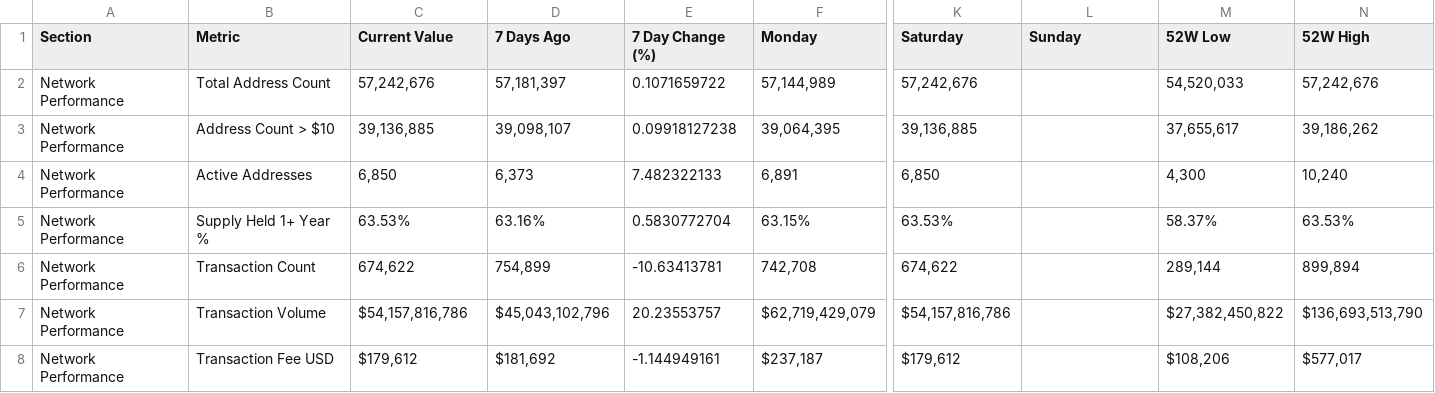
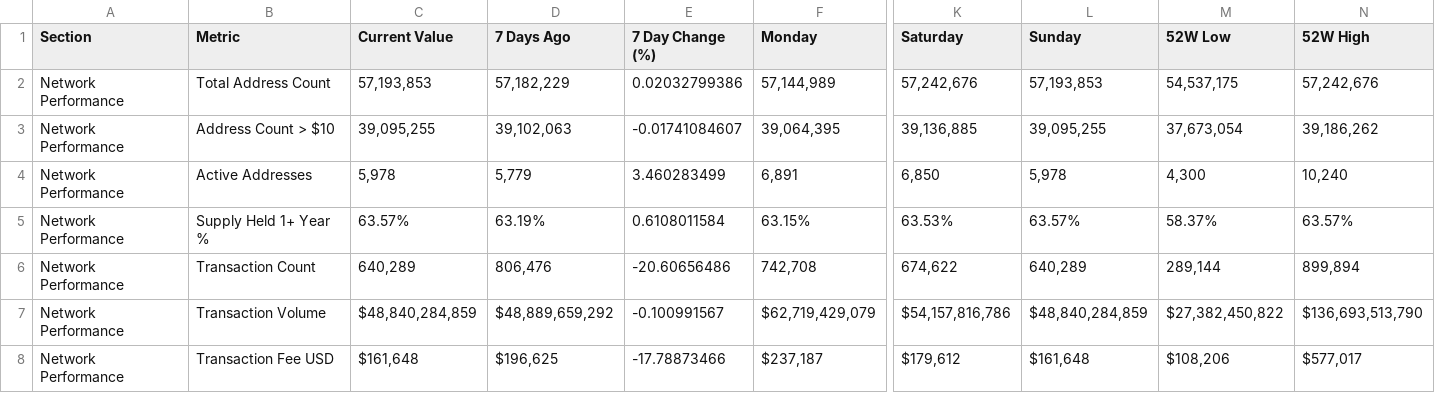
Before and after one commit to SecretSatoshis/Bitcoin-Report-Library, a CSV file: csv/fundamentals_table.csv, drawn as a sheet; only a part is shown, gaps mark what is left out; the diff covers the shown part only; the diff names each change by its address in the sheet, - before the commit and + after, or states it on an @@ line.

```diff
--- a/csv/fundamentals_table.csv
+++ b/csv/fundamentals_table.csv
-C2 (Current Value): 57,242,676
+C2 (Current Value): 57,193,853
-D2 (7 Days Ago): 57,181,397
+D2 (7 Days Ago): 57,182,229
-E2 (7 Day Change (%)): 0.1071659722
+E2 (7 Day Change (%)): 0.02032799386
-L2 (Sunday): (empty)
+L2 (Sunday): 57,193,853
-M2 (52W Low): 54,520,033
+M2 (52W Low): 54,537,175
-C3 (Current Value): 39,136,885
+C3 (Current Value): 39,095,255
-D3 (7 Days Ago): 39,098,107
+D3 (7 Days Ago): 39,102,063
-E3 (7 Day Change (%)): 0.09918127238
+E3 (7 Day Change (%)): -0.01741084607
-L3 (Sunday): (empty)
+L3 (Sunday): 39,095,255
-M3 (52W Low): 37,655,617
+M3 (52W Low): 37,673,054
-C4 (Current Value): 6,850
+C4 (Current Value): 5,978
-D4 (7 Days Ago): 6,373
+D4 (7 Days Ago): 5,779
-E4 (7 Day Change (%)): 7.482322133
+E4 (7 Day Change (%)): 3.460283499
-L4 (Sunday): (empty)
+L4 (Sunday): 5,978
-C5 (Current Value): 63.53%
+C5 (Current Value): 63.57%
-D5 (7 Days Ago): 63.16%
+D5 (7 Days Ago): 63.19%
-E5 (7 Day Change (%)): 0.5830772704
+E5 (7 Day Change (%)): 0.6108011584
-L5 (Sunday): (empty)
+L5 (Sunday): 63.57%
-N5 (52W High): 63.53%
+N5 (52W High): 63.57%
-C6 (Current Value): 674,622
+C6 (Current Value): 640,289
-D6 (7 Days Ago): 754,899
+D6 (7 Days Ago): 806,476
-E6 (7 Day Change (%)): -10.63413781
+E6 (7 Day Change (%)): -20.60656486
-L6 (Sunday): (empty)
+L6 (Sunday): 640,289
-C7 (Current Value): $54,157,816,786
+C7 (Current Value): $48,840,284,859
-D7 (7 Days Ago): $45,043,102,796
+D7 (7 Days Ago): $48,889,659,292
-E7 (7 Day Change (%)): 20.23553757
+E7 (7 Day Change (%)): -0.100991567
-L7 (Sunday): (empty)
+L7 (Sunday): $48,840,284,859
-C8 (Current Value): $179,612
+C8 (Current Value): $161,648
-D8 (7 Days Ago): $181,692
+D8 (7 Days Ago): $196,625
-E8 (7 Day Change (%)): -1.144949161
+E8 (7 Day Change (%)): -17.78873466
-L8 (Sunday): (empty)
+L8 (Sunday): $161,648
```
Also changed, not shown: 49 edited cells elsewhere in this file, csv/correlation_matrix.csv, csv/cycle_low_data.csv, 26 other files.
